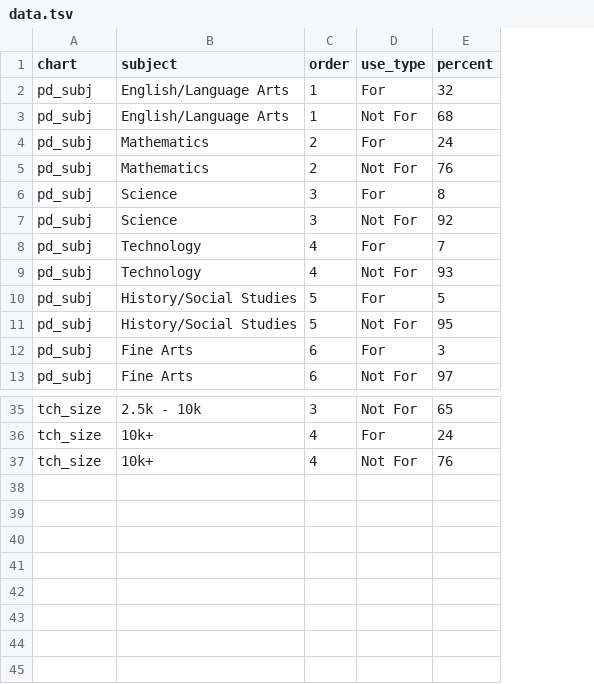
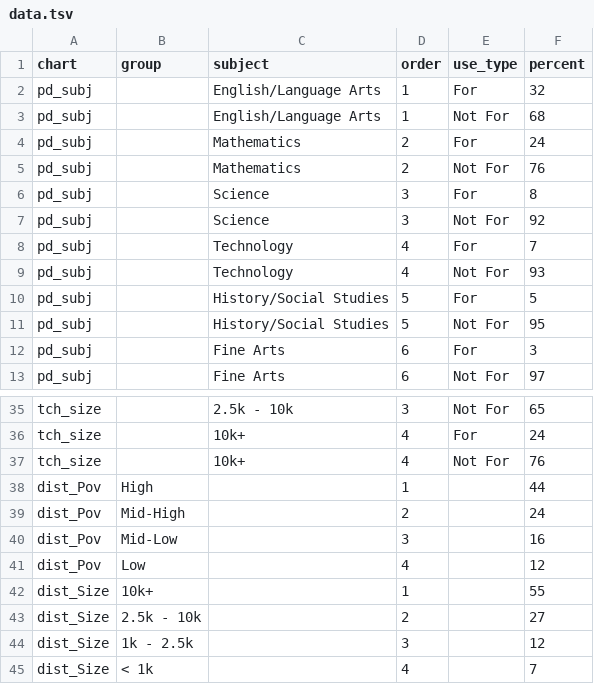
Before and after one commit to slee-w/slee-w.github.io, a TSV file: t2a/assets/data/data.tsv, drawn as a sheet; only a part is shown, gaps mark what is left out; the diff names each change by its address in the sheet, - before the commit and + after, or states it on an @@ line.

```diff
--- a/t2a/assets/data/data.tsv
+++ b/t2a/assets/data/data.tsv
+column B (group), empty
+row 38: dist_Pov | High |  | 1 |  | 44
+row 39: dist_Pov | Mid-High |  | 2 |  | 24
+row 40: dist_Pov | Mid-Low |  | 3 |  | 16
+row 41: dist_Pov | Low |  | 4 |  | 12
+row 42: dist_Size | 10k+ |  | 1 |  | 55
+row 43: dist_Size | 2.5k - 10k |  | 2 |  | 27
+row 44: dist_Size | 1k - 2.5k |  | 3 |  | 12
+row 45: dist_Size | < 1k |  | 4 |  | 7
```
Also changed, not shown: 4 other files.
